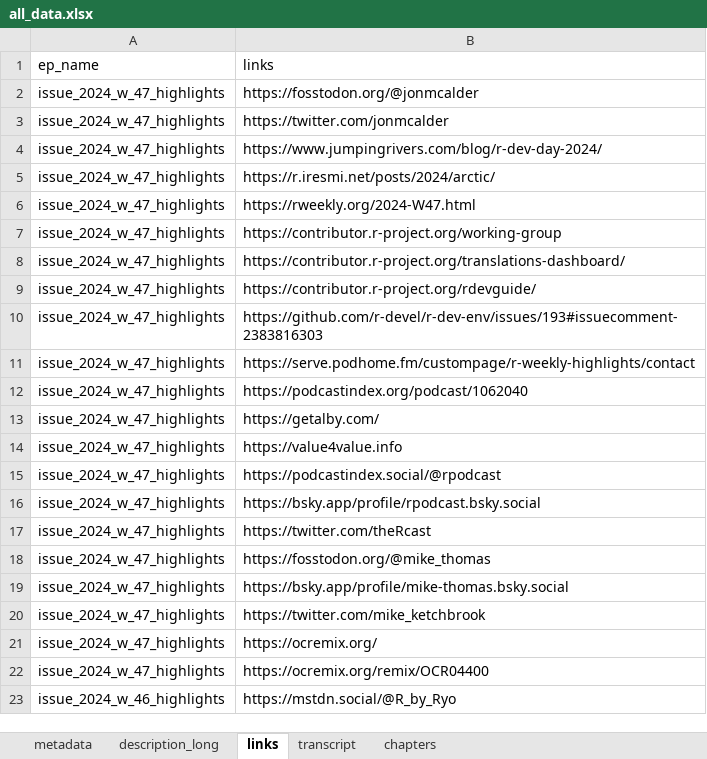
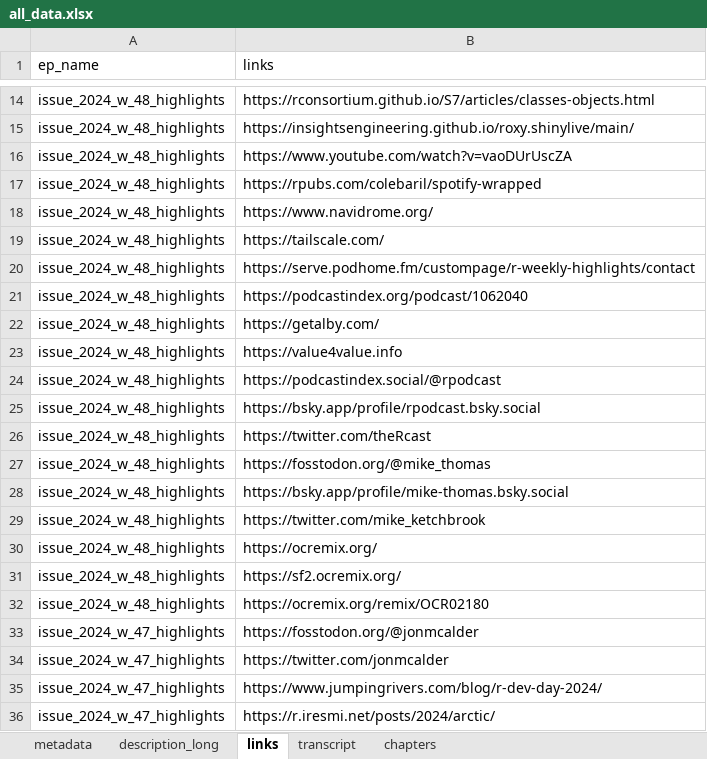
Before and after one commit to iamYannC/r-podcast, an Excel workbook: data/all_data.xlsx, sheet links, drawn as a sheet; only a part is shown, gaps mark what is left out; the shorter side is filled out with more unchanged rows; values as stored, in another font and other column widths than the file's, no borders; 1 other sheet too large or unreadable and not compared; the diff covers the shown part only; the diff names each change by its address in the sheet, - before the commit and + after, or states it on an @@ line.

```diff
--- a/data/all_data.xlsx (sheet links)
+++ b/data/all_data.xlsx (sheet links)
+row 14: issue_2024_w_48_highlights | https://rconsortium.github.io/S7/articles/classes-objects.html
+row 15: issue_2024_w_48_highlights | https://insightsengineering.github.io/roxy.shinylive/main/
+row 16: issue_2024_w_48_highlights | https://www.youtube.com/watch?v=vaoDUrUscZA
+row 17: issue_2024_w_48_highlights | https://rpubs.com/colebaril/spotify-wrapped
+row 18: issue_2024_w_48_highlights | https://www.navidrome.org/
+row 19: issue_2024_w_48_highlights | https://tailscale.com/
+row 20: issue_2024_w_48_highlights | https://serve.podhome.fm/custompage/r-weekly-highlights/contact
+row 21: issue_2024_w_48_highlights | https://podcastindex.org/podcast/1062040
+row 22: issue_2024_w_48_highlights | https://getalby.com/
+row 23: issue_2024_w_48_highlights | https://value4value.info
+row 24: issue_2024_w_48_highlights | https://podcastindex.social/@rpodcast
+row 25: issue_2024_w_48_highlights | https://bsky.app/profile/rpodcast.bsky.social
+row 26: issue_2024_w_48_highlights | https://twitter.com/theRcast
+row 27: issue_2024_w_48_highlights | https://fosstodon.org/@mike_thomas
+row 28: issue_2024_w_48_highlights | https://bsky.app/profile/mike-thomas.bsky.social
+row 29: issue_2024_w_48_highlights | https://twitter.com/mike_ketchbrook
+row 30: issue_2024_w_48_highlights | https://ocremix.org/
+row 31: issue_2024_w_48_highlights | https://sf2.ocremix.org/
+row 32: issue_2024_w_48_highlights | https://ocremix.org/remix/OCR02180
```
Also changed, not shown: 12 added rows elsewhere in this sheet, sheet chapters, sheet metadata, sheet description_long, 3 other files.
